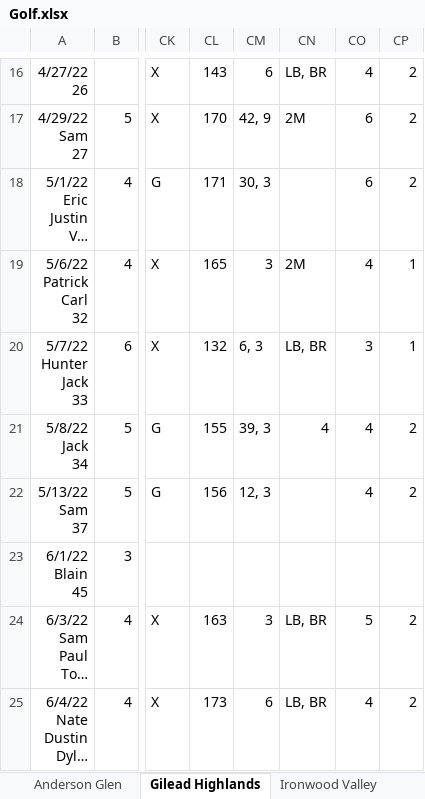
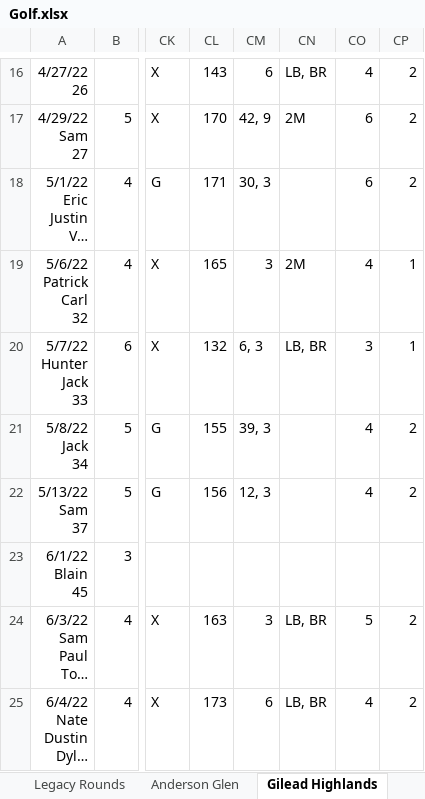
Before and after one commit to jcgilson/PersonalSite, an Excel workbook: src/Golf.xlsx, sheet Gilead Highlands, drawn as a sheet; only a part is shown, gaps mark what is left out; long unchanged cells end in …; values as stored, in another font and other column widths than the file's, no borders; the diff covers the shown part only; the diff names each change by its address in the sheet, - before the commit and + after, or states it on an @@ line.

```diff
--- a/src/Golf.xlsx (sheet Gilead Highlands)
+++ b/src/Golf.xlsx (sheet Gilead Highlands)
+sheet tab: Legacy Rounds
-CN21: 4
+CN21: (empty)
```
Also changed, not shown: 11 edited cells elsewhere in this sheet, sheet Bayberry Hills, sheet Anderson Glen, sheet Portland West, sheet Airways, sheet Keney Park, sheet Tallwood, other sheet tabs, 6 other files.
